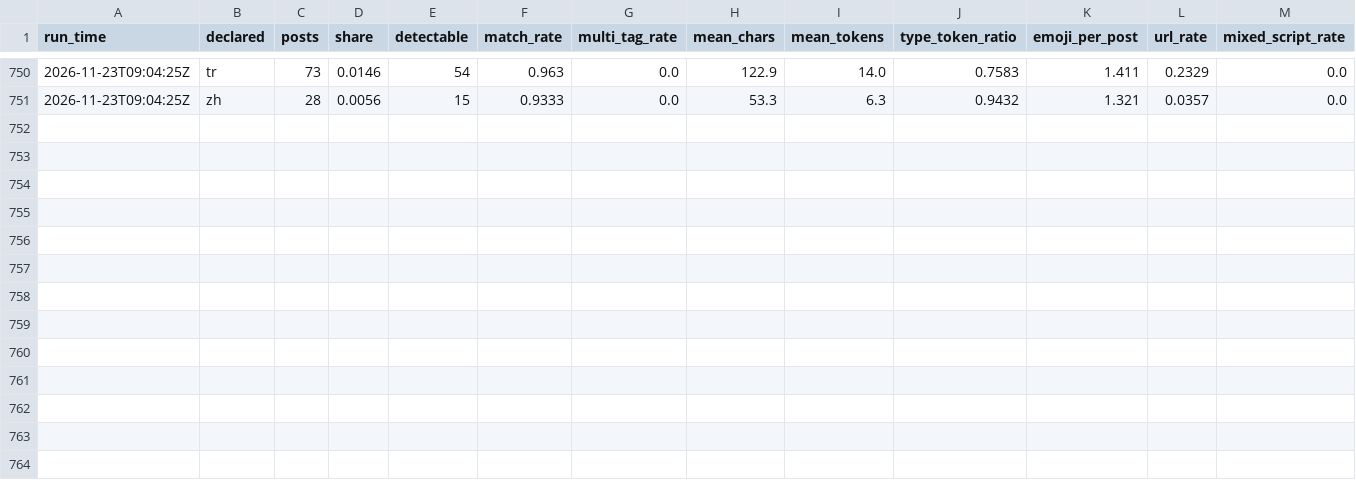
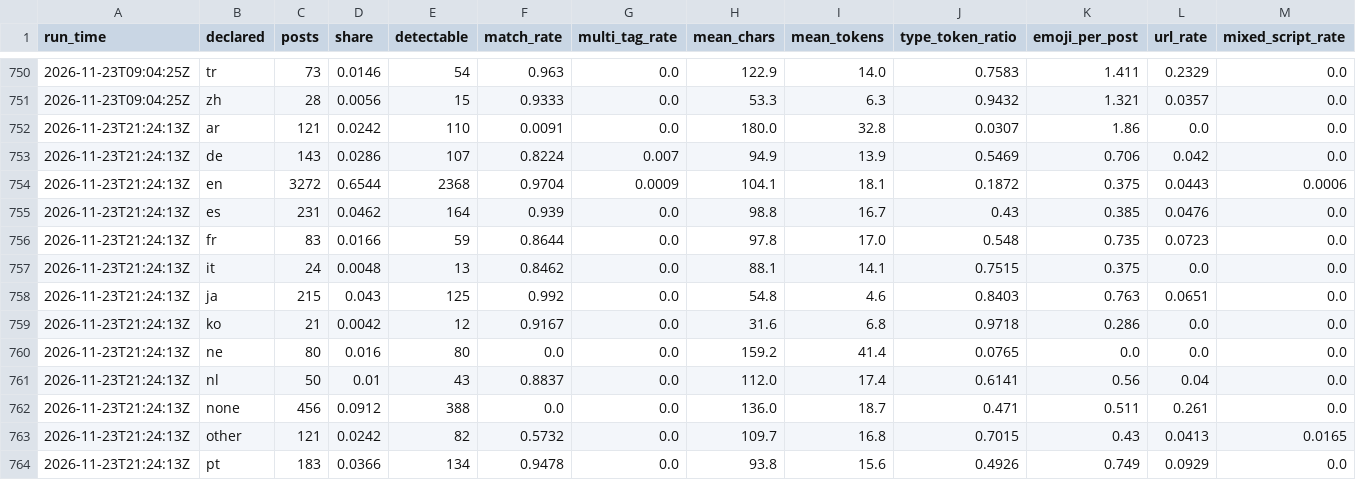
Before and after one commit to ifoslien/bluesky-language-dashboard, a CSV file: language_summary.csv, drawn as a sheet; only a part is shown, gaps mark what is left out; the diff names each change by its address in the sheet, - before the commit and + after, or states it on an @@ line.

```diff
--- a/language_summary.csv
+++ b/language_summary.csv
+row 752: 2026-11-23T21:24:13Z | ar | 121 | 0.0242 | 110 | 0.0091 | 0.0 | 180.0 | 32.8 | 0.0307 | 1.86 | 0.0 | 0.0
+row 753: 2026-11-23T21:24:13Z | de | 143 | 0.0286 | 107 | 0.8224 | 0.007 | 94.9 | 13.9 | 0.5469 | 0.706 | 0.042 | 0.0
+row 754: 2026-11-23T21:24:13Z | en | 3272 | 0.6544 | 2368 | 0.9704 | 0.0009 | 104.1 | 18.1 | 0.1872 | 0.375 | 0.0443 | 0.0006
+row 755: 2026-11-23T21:24:13Z | es | 231 | 0.0462 | 164 | 0.939 | 0.0 | 98.8 | 16.7 | 0.43 | 0.385 | 0.0476 | 0.0
+row 756: 2026-11-23T21:24:13Z | fr | 83 | 0.0166 | 59 | 0.8644 | 0.0 | 97.8 | 17.0 | 0.548 | 0.735 | 0.0723 | 0.0
+row 757: 2026-11-23T21:24:13Z | it | 24 | 0.0048 | 13 | 0.8462 | 0.0 | 88.1 | 14.1 | 0.7515 | 0.375 | 0.0 | 0.0
+row 758: 2026-11-23T21:24:13Z | ja | 215 | 0.043 | 125 | 0.992 | 0.0 | 54.8 | 4.6 | 0.8403 | 0.763 | 0.0651 | 0.0
+row 759: 2026-11-23T21:24:13Z | ko | 21 | 0.0042 | 12 | 0.9167 | 0.0 | 31.6 | 6.8 | 0.9718 | 0.286 | 0.0 | 0.0
+row 760: 2026-11-23T21:24:13Z | ne | 80 | 0.016 | 80 | 0.0 | 0.0 | 159.2 | 41.4 | 0.0765 | 0.0 | 0.0 | 0.0
+row 761: 2026-11-23T21:24:13Z | nl | 50 | 0.01 | 43 | 0.8837 | 0.0 | 112.0 | 17.4 | 0.6141 | 0.56 | 0.04 | 0.0
+row 762: 2026-11-23T21:24:13Z | none | 456 | 0.0912 | 388 | 0.0 | 0.0 | 136.0 | 18.7 | 0.471 | 0.511 | 0.261 | 0.0
+row 763: 2026-11-23T21:24:13Z | other | 121 | 0.0242 | 82 | 0.5732 | 0.0 | 109.7 | 16.8 | 0.7015 | 0.43 | 0.0413 | 0.0165
+row 764: 2026-11-23T21:24:13Z | pt | 183 | 0.0366 | 134 | 0.9478 | 0.0 | 93.8 | 15.6 | 0.4926 | 0.749 | 0.0929 | 0.0
```
Also changed, not shown: language_pairs.csv.
